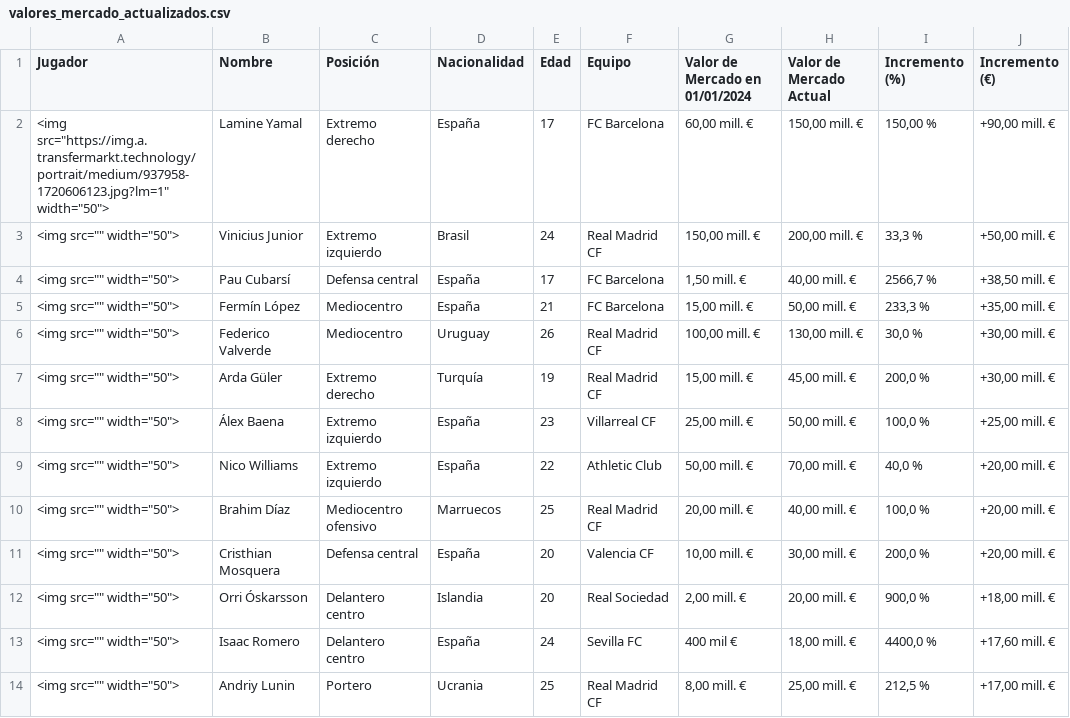
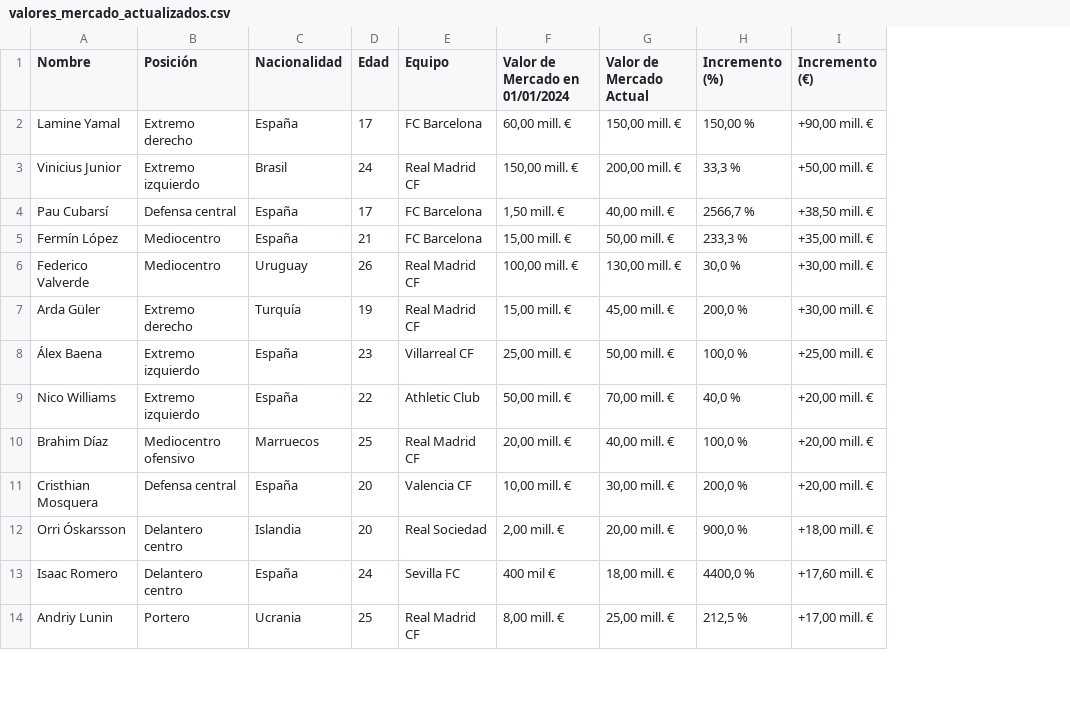
Before and after one commit to AndersonP444/PROYECTO-SIC-JAKDG, a CSV file: valores_mercado_actualizados.csv, drawn as a sheet; only a part is shown; the diff names each change by its address in the sheet, - before the commit and + after, or states it on an @@ line.

Commit message:
Eliminación de la columna 'Jugador'

```diff
--- a/valores_mercado_actualizados.csv
+++ b/valores_mercado_actualizados.csv
-column A (Jugador), rows 2-14: <img src="https://img.a.transfermarkt.technology/portrait/medium/937958-1720606123.jpg?lm=1" width="50"> | <img src="" width="50"> | <img src="" width="50"> | <img src="" width="50"> | <img src="" width="50"> | <img src="" width="50"> | <img src="" width="50"> | <img src="" width="50"> | <img src="" width="50"> | <img src="" width="50"> | <img src="" width="50"> | <img src="" width="50"> | <img src="" width="50">
```
